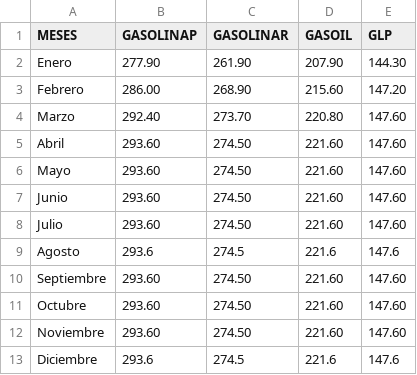
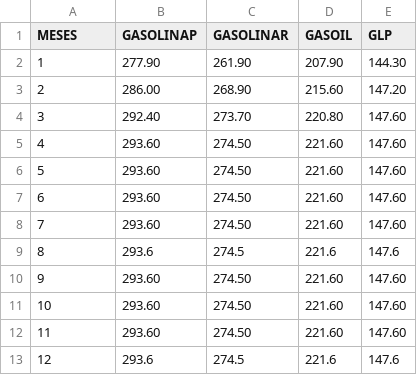
Before and after one commit to bonifacioyeuri/shiny, a CSV file: tipos2.csv, drawn as a sheet.

Commit message:
Update tipos2n.csv

```diff
--- a/tipos2.csv
+++ b/tipos2.csv
@@ -1,13 +1,13 @@
 MESES,GASOLINAP,GASOLINAR,GASOIL,GLP
-Enero,277.90,261.90,207.90,144.30
-Febrero,286.00,268.90,215.60,147.20
-Marzo,292.40,273.70,220.80,147.60
-Abril,293.60,274.50,221.60,147.60
-Mayo,293.60,274.50,221.60,147.60
-Junio,293.60,274.50,221.60,147.60
-Julio,293.60,274.50,221.60,147.60
-Agosto,293.6,274.5,221.6,147.6
-Septiembre,293.60,274.50,221.60,147.60
-Octubre,293.60,274.50,221.60,147.60
-Noviembre,293.60,274.50,221.60,147.60
-Diciembre,293.6,274.5,221.6,147.6
+1,277.90,261.90,207.90,144.30
+2,286.00,268.90,215.60,147.20
+3,292.40,273.70,220.80,147.60
+4,293.60,274.50,221.60,147.60
+5,293.60,274.50,221.60,147.60
+6,293.60,274.50,221.60,147.60
+7,293.60,274.50,221.60,147.60
+8,293.6,274.5,221.6,147.6
+9,293.60,274.50,221.60,147.60
+10,293.60,274.50,221.60,147.60
+11,293.60,274.50,221.60,147.60
+12,293.6,274.5,221.6,147.6
```
